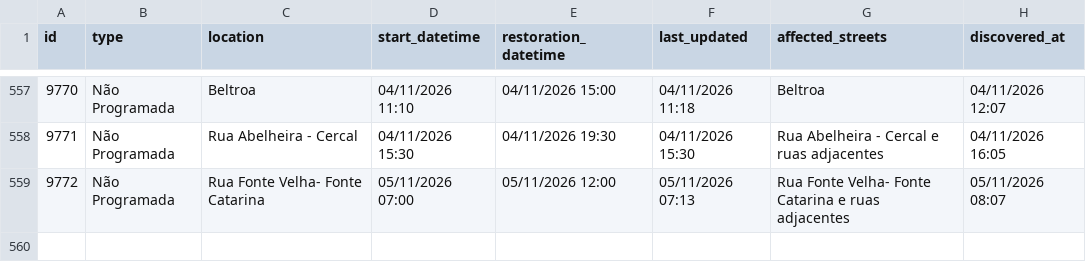
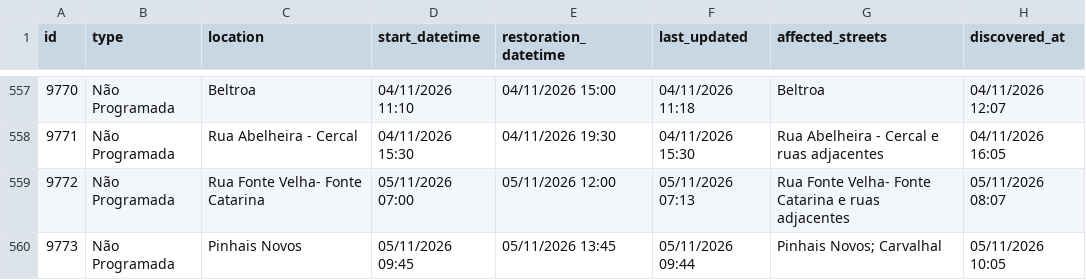
Before and after one commit to gadelhas/ourem.xyz, a CSV file: bewater/interruptions_history.csv, drawn as a sheet; only a part is shown, gaps mark what is left out.

```diff
--- a/bewater/interruptions_history.csv
+++ b/bewater/interruptions_history.csv
@@ -559 +559,2 @@ id,type,location,start_datetime,restoration_datetime,last_updated,affected_stree
 9772,Não Programada,Rua Fonte Velha- Fonte Catarina,05/11/2026 07:00,05/11/2026 12:00,05/11/2026 07:13,Rua Fonte Velha- Fonte Catarina e ruas adjacentes,05/11/2026 08:07
+9773,Não Programada,Pinhais Novos,05/11/2026 09:45,05/11/2026 13:45,05/11/2026 09:44,Pinhais Novos; Carvalhal,05/11/2026 10:05
```
Also changed, not shown: 1 other file.
